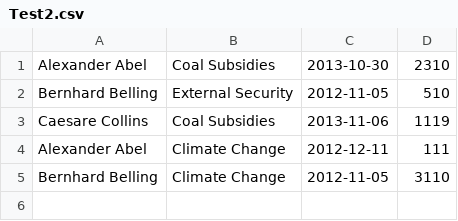
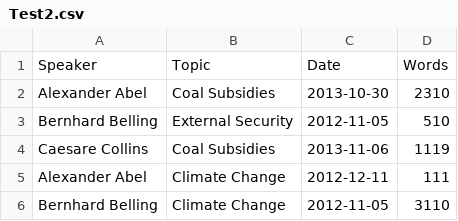
Before and after one commit to MrGeminus/csv-test-files, a CSV file: Test2.csv, drawn as a sheet; the diff names each change by its address in the sheet, - before the commit and + after, or states it on an @@ line.

Commit message:
added header

```diff
--- a/Test2.csv
+++ b/Test2.csv
+row 1: Speaker | Topic | Date | Words
```
